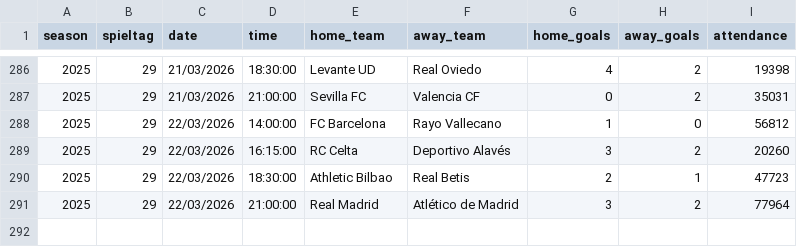
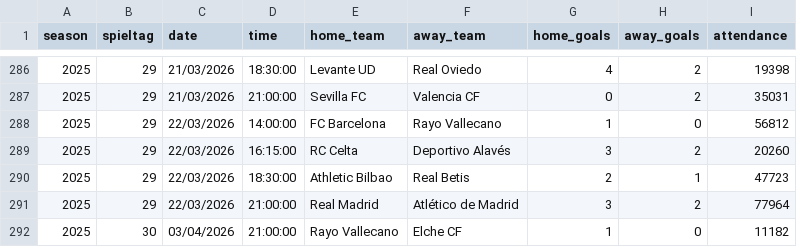
Before and after one commit to jdiegots/aforolab, a CSV file: public/data/matches/laliga_2025_j1-13.csv, drawn as a sheet; only a part is shown, gaps mark what is left out.

```diff
--- a/public/data/matches/laliga_2025_j1-13.csv
+++ b/public/data/matches/laliga_2025_j1-13.csv
@@ -291 +291,2 @@ season,spieltag,date,time,home_team,away_team,home_goals,away_goals,attendance
 2025,29,22/03/2026,21:00:00,Real Madrid,Atlético de Madrid,3,2,77964
+2025,30,03/04/2026,21:00:00,Rayo Vallecano,Elche CF,1,0,11182
```
